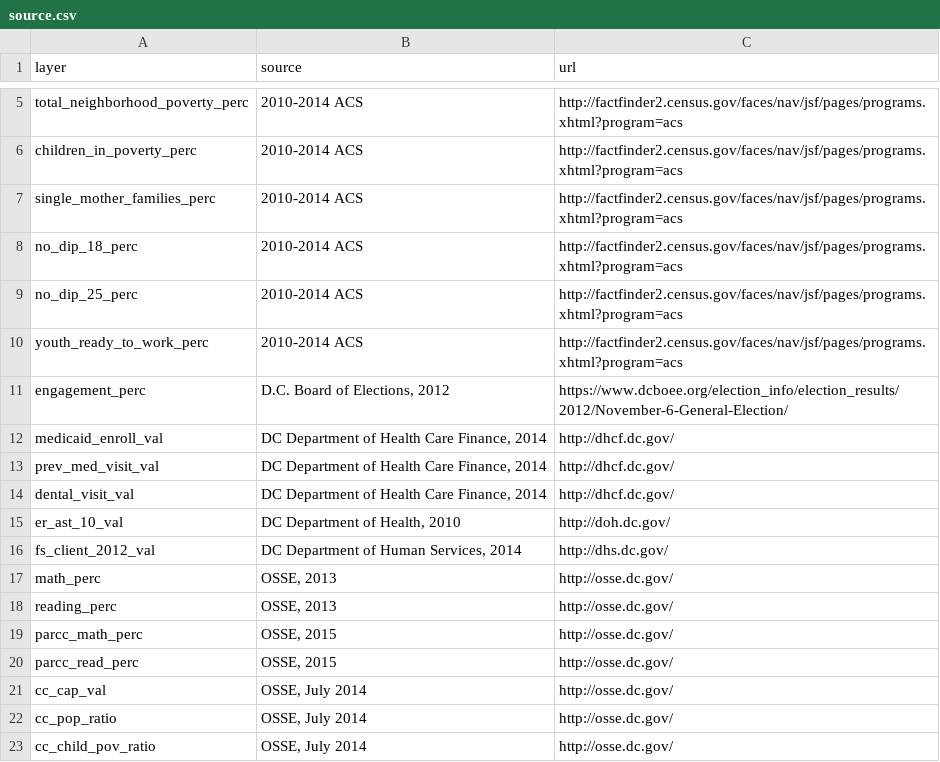
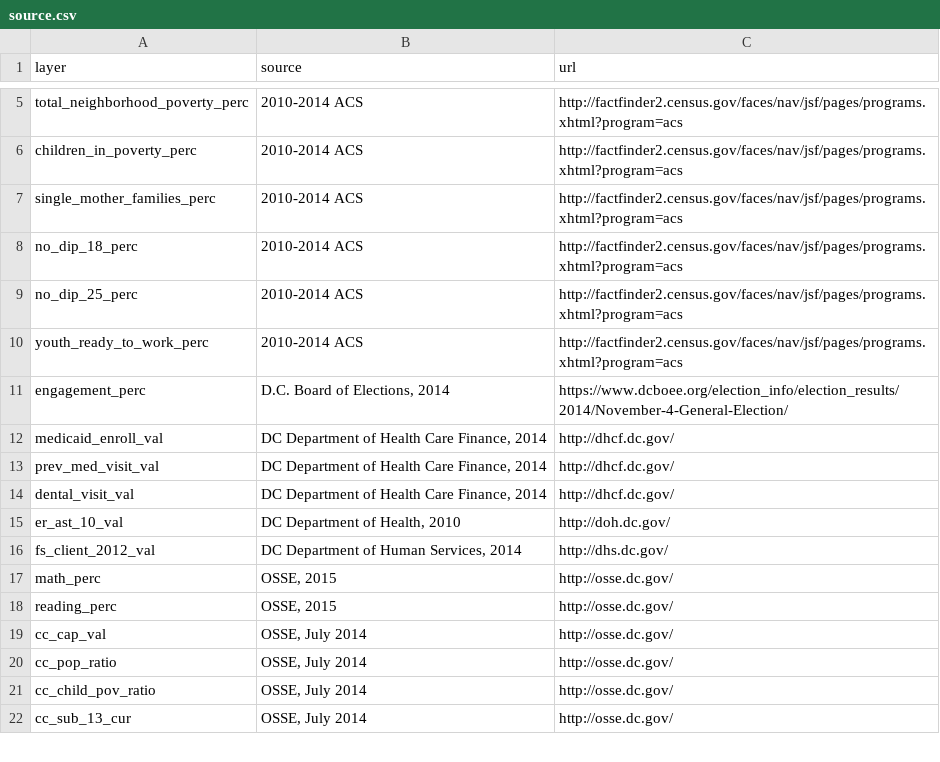
Before and after one commit to DCActionforChildren/dcaction, a CSV file: data/source.csv, drawn as a sheet; only a part is shown, gaps mark what is left out; the shorter side is filled out with more unchanged rows.

```diff
--- a/data/source.csv
+++ b/data/source.csv
@@ -10,3 +10,3 @@ no_dip_25_perc,2010-2014 ACS,http://factfinder2.census.gov/faces/nav/jsf/pages/p
 youth_ready_to_work_perc,2010-2014 ACS,http://factfinder2.census.gov/faces/nav/jsf/pages/programs.xhtml?program=acs
-engagement_perc,"D.C. Board of Elections, 2012",https://www.dcboee.org/election_info/election_results/2012/November-6-General-Election/
+engagement_perc,"D.C. Board of Elections, 2014",https://www.dcboee.org/election_info/election_results/2014/November-4-General-Election/
 medicaid_enroll_val,"DC Department of Health Care Finance, 2014",http://dhcf.dc.gov/
@@ -16,6 +16,4 @@ er_ast_10_val,"DC Department of Health, 2010",http://doh.dc.gov/
 fs_client_2012_val,"DC Department of Human Services, 2014",http://dhs.dc.gov/
-math_perc,"OSSE, 2013",http://osse.dc.gov/
-reading_perc,"OSSE, 2013",http://osse.dc.gov/
-parcc_math_perc,"OSSE, 2015",http://osse.dc.gov/
-parcc_read_perc,"OSSE, 2015",http://osse.dc.gov/
+math_perc,"OSSE, 2015",http://osse.dc.gov/
+reading_perc,"OSSE, 2015",http://osse.dc.gov/
 cc_cap_val,"OSSE, July 2014",http://osse.dc.gov/
```
Also changed, not shown: data/fields.csv, data/neighborhoods.csv, 1 other file.
